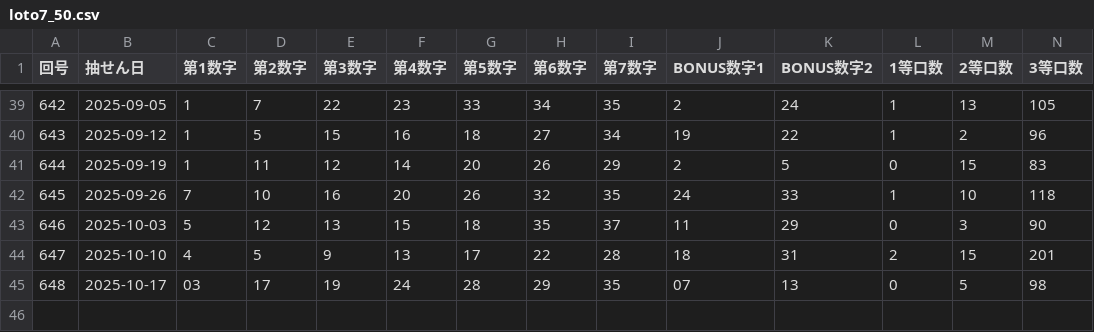
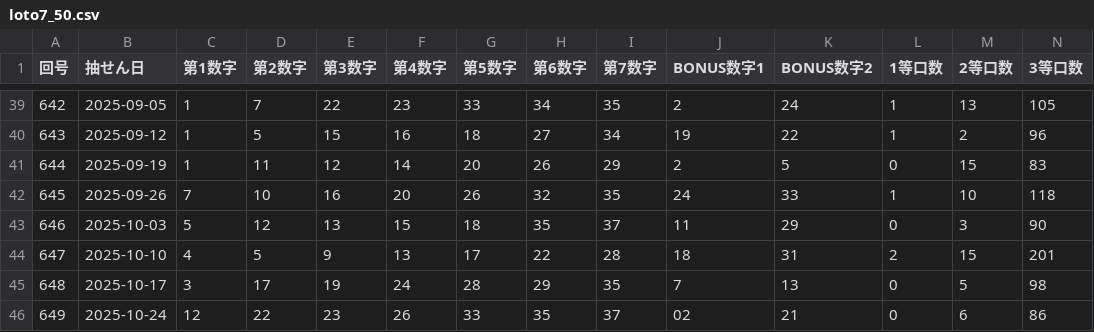
Before and after one commit to Naobro/lototop-app, a CSV file: data/loto7_50.csv, drawn as a sheet; only a part is shown, gaps mark what is left out; rows hold the shown columns only; the diff names each change by its address in the sheet, - before the commit and + after, or states it on an @@ line.

Commit message:
強制コミット: CSV反映

```diff
--- a/data/loto7_50.csv
+++ b/data/loto7_50.csv
-C45 (第1数字): 03
+C45 (第1数字): 3
-J45 (BONUS数字1): 07
+J45 (BONUS数字1): 7
+row 46: 649 | 2025-10-24 | 12 | 22 | 23 | 26 | 33 | 35 | 37 | 02 | 21 | 0 | 6 | 86
```
